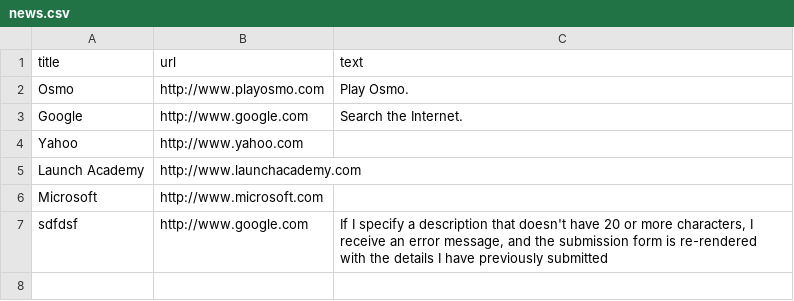
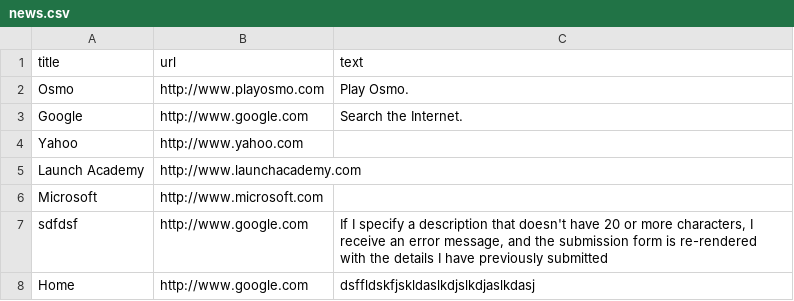
Before and after one commit to rserur/LA-Slacker-News, a CSV file: news.csv, drawn as a sheet; the diff names each change by its address in the sheet, - before the commit and + after, or states it on an @@ line.

```diff
--- a/news.csv
+++ b/news.csv
+row 8: Home | http://www.google.com | dsffldskfjskldaslkdjslkdjaslkdasj
```
Also changed, not shown: 4 other files.
